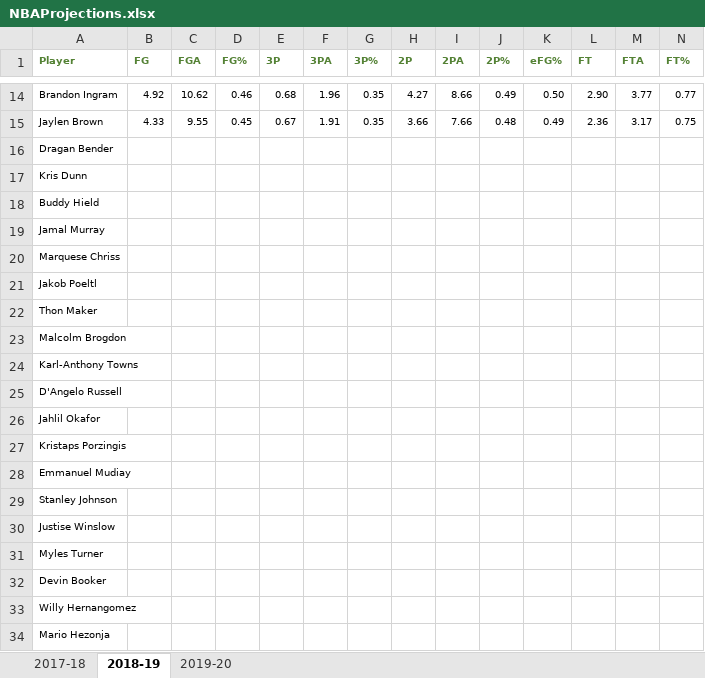
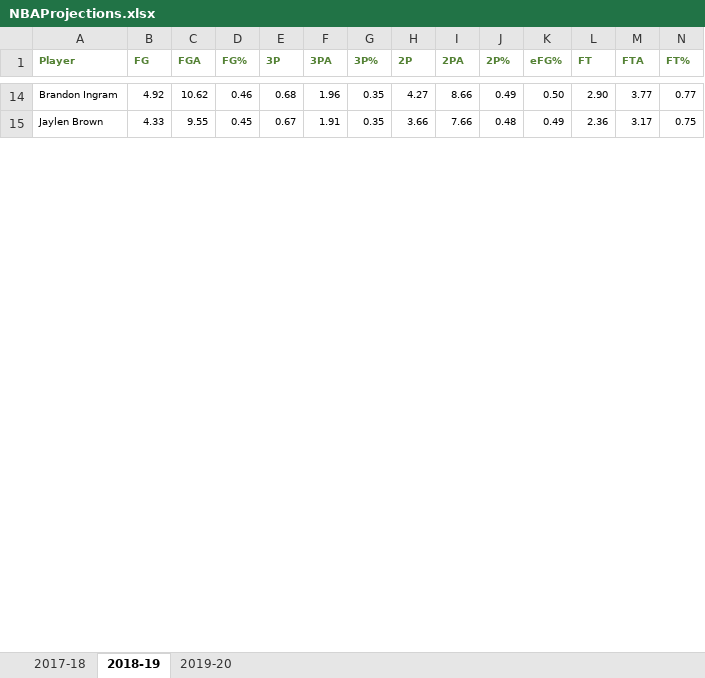
Before and after one commit to StudioMitesh/NBA-Projections, an Excel workbook: NBAProjections.xlsx, sheet 2018-19, drawn as a sheet; only a part is shown, gaps mark what is left out; values as stored, in another font and other column widths than the file's, no borders; removed rows and columns are numbered as before the commit, all else as after; rows hold the shown columns only; the diff covers the shown part only; the diff names each change by its address in the sheet, - before the commit and + after, or states it on an @@ line.

```diff
--- a/NBAProjections.xlsx (sheet 2018-19)
+++ b/NBAProjections.xlsx (sheet 2018-19)
-row 16: Dragan Bender
-row 17: Kris Dunn
-row 18: Buddy Hield
-row 19: Jamal Murray
-row 20: Marquese Chriss
-row 21: Jakob Poeltl
-row 22: Thon Maker
-row 23: Malcolm Brogdon
-row 24: Karl-Anthony Towns
-row 25: D'Angelo Russell
-row 26: Jahlil Okafor
-row 27: Kristaps Porzingis
-row 28: Emmanuel Mudiay
-row 29: Stanley Johnson
-row 30: Justise Winslow
-row 31: Myles Turner
-row 32: Devin Booker
-row 33: Willy Hernangomez
-row 34: Mario Hezonja
```
Also changed, not shown: 45 added rows and 28 removed rows elsewhere in this sheet, sheet 2017-18, sheet 2019-20, 46 other files.
